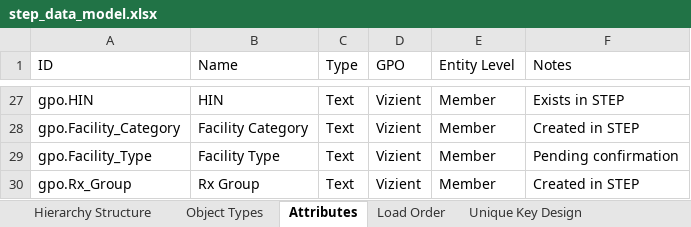
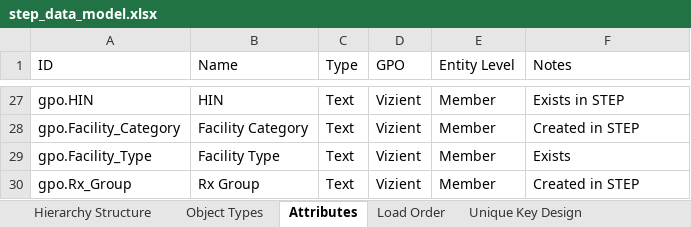
Before and after one commit to Slawal01/Slawal01, an Excel workbook: step_data_model.xlsx, sheet Attributes, drawn as a sheet; only a part is shown, gaps mark what is left out; values as stored, in another font and other column widths than the file's, no borders; the diff names each change by its address in the sheet, - before the commit and + after, or states it on an @@ line.

```diff
--- a/step_data_model.xlsx (sheet Attributes)
+++ b/step_data_model.xlsx (sheet Attributes)
-F29 (Notes): Pending confirmation
+F29 (Notes): Exists
```
Also changed, not shown: sheet Attribute Mapping.
